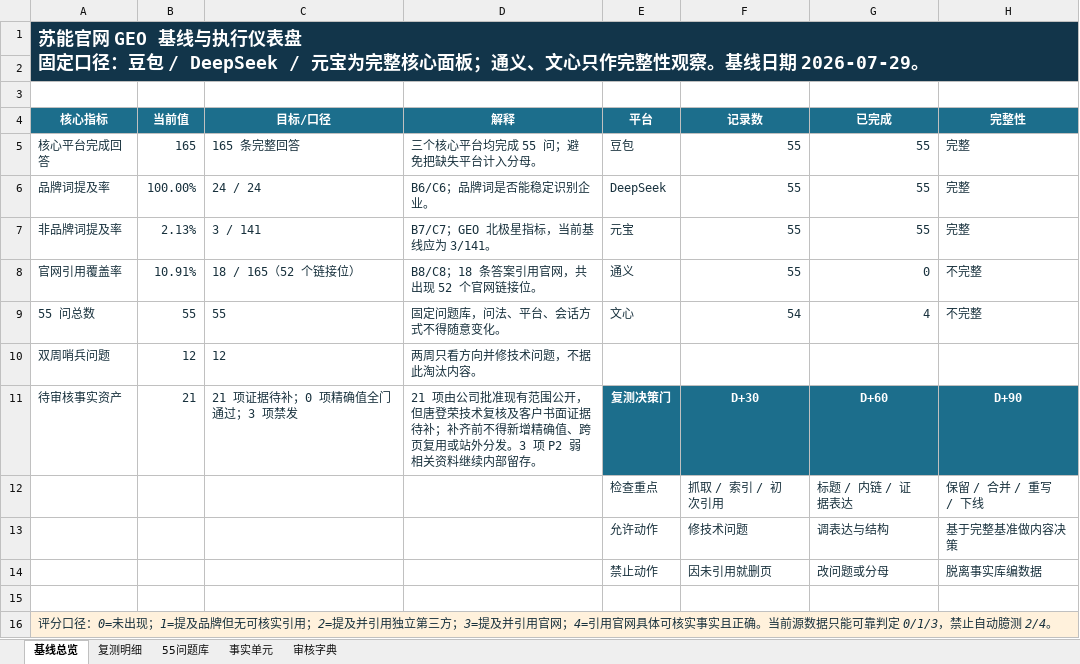
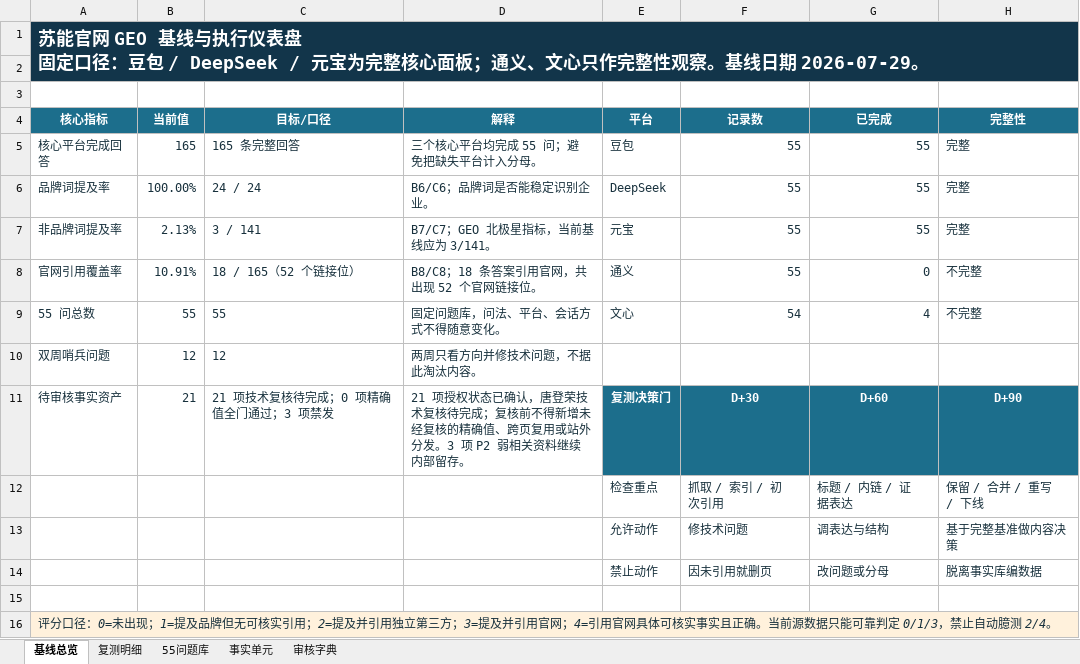
Before and after one commit to qianbo121/suneng-frontend, an Excel workbook: docs/seo-geo/苏能GEO监测与事实台账_2026-07-29.xlsx, sheet 基线总览, drawn as a sheet; values as stored, in another font and other column widths than the file's, no borders; conditional formats not drawn; the diff names each change by its address in the sheet, - before the commit and + after, or states it on an @@ line.

```diff
--- a/docs/seo-geo/苏能GEO监测与事实台账_2026-07-29.xlsx (sheet 基线总览)
+++ b/docs/seo-geo/苏能GEO监测与事实台账_2026-07-29.xlsx (sheet 基线总览)
-C11 (目标/口径): 21 项证据待补；0 项精确值全门通过；3 项禁发
+C11 (目标/口径): 21 项技术复核待完成；0 项精确值全门通过；3 项禁发
-D11 (解释): 21 项由公司批准现有范围公开，但唐登荣技术复核及客户书面证据待补；补齐前不得新增精确值、…
+D11 (解释): 21 项授权状态已确认，唐登荣技术复核待完成；复核前不得新增未经复核的精确值、…
```
Also changed, not shown: sheet 事实单元, sheet 审核字典, formulas that keep their value, 16 other files.
